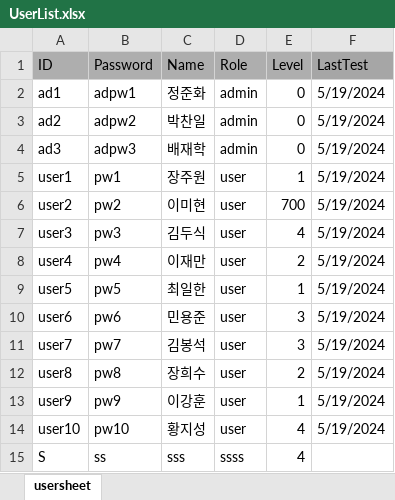
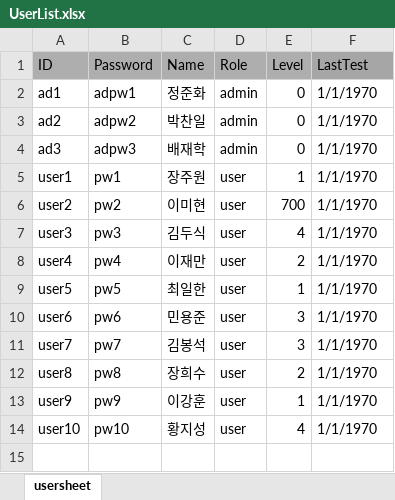
Before and after one commit to OnlyCarrot/Eng_dic, an Excel workbook: main/DB/UserList.xlsx, sheet usersheet, drawn as a sheet; values as stored, in another font and other column widths than the file's, no borders; the diff names each change by its address in the sheet, - before the commit and + after, or states it on an @@ line.

Commit message:
delete trash info

```diff
--- a/main/DB/UserList.xlsx (sheet usersheet)
+++ b/main/DB/UserList.xlsx (sheet usersheet)
-F2:F14 (LastTest): 5/19/2024
+F2:F14 (LastTest): 1/1/1970
-row 15: S | ss | sss | ssss | 4
```
